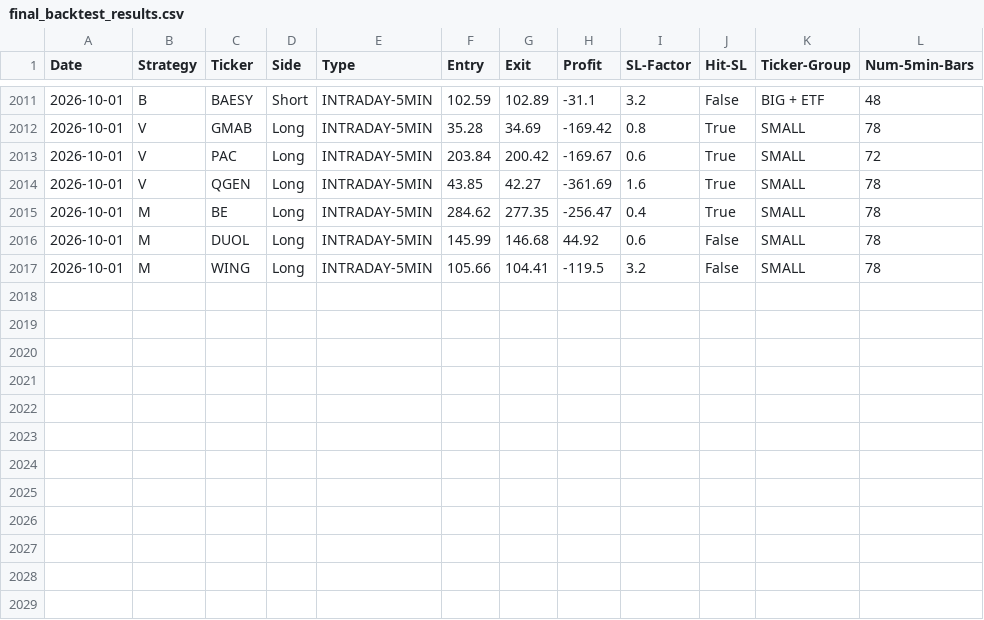
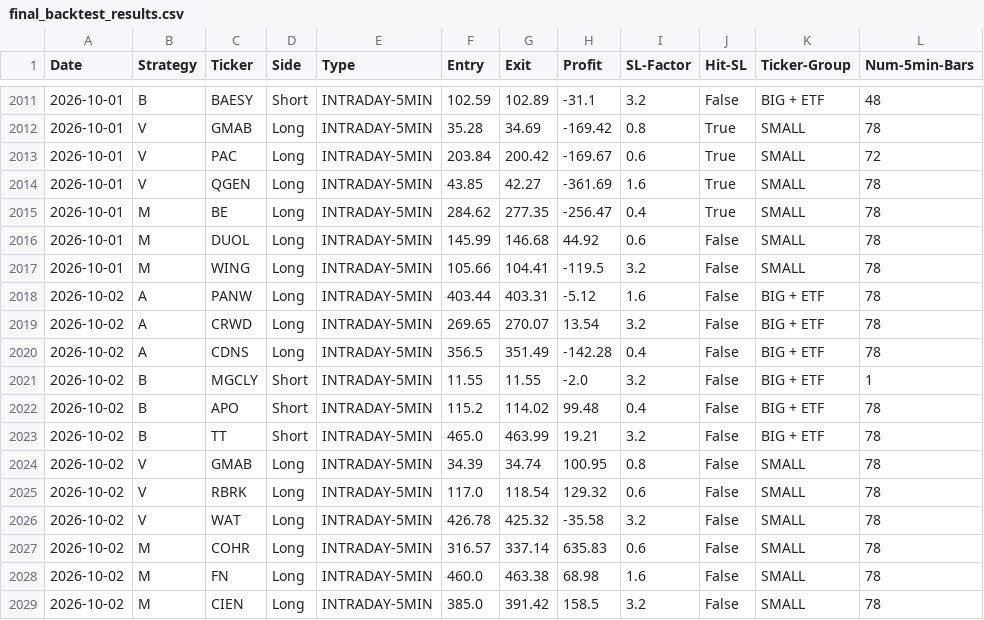
Before and after one commit to pollcerny-sudo/trading-agent-bot, a CSV file: final_backtest_results.csv, drawn as a sheet; only a part is shown, gaps mark what is left out.

```diff
--- a/final_backtest_results.csv
+++ b/final_backtest_results.csv
@@ -2017 +2017,13 @@ Date,Strategy,Ticker,Side,Type,Entry,Exit,Profit,SL-Factor,Hit-SL,Ticker-Group,N
 2026-10-01,M,WING,Long,INTRADAY-5MIN,105.66,104.41,-119.5,3.2,False,SMALL,78
+2026-10-02,A,PANW,Long,INTRADAY-5MIN,403.44,403.31,-5.12,1.6,False,BIG + ETF,78
+2026-10-02,A,CRWD,Long,INTRADAY-5MIN,269.65,270.07,13.54,3.2,False,BIG + ETF,78
+2026-10-02,A,CDNS,Long,INTRADAY-5MIN,356.5,351.49,-142.28,0.4,False,BIG + ETF,78
+2026-10-02,B,MGCLY,Short,INTRADAY-5MIN,11.55,11.55,-2.0,3.2,False,BIG + ETF,1
+2026-10-02,B,APO,Short,INTRADAY-5MIN,115.2,114.02,99.48,0.4,False,BIG + ETF,78
+2026-10-02,B,TT,Short,INTRADAY-5MIN,465.0,463.99,19.21,3.2,False,BIG + ETF,78
+2026-10-02,V,GMAB,Long,INTRADAY-5MIN,34.39,34.74,100.95,0.8,False,SMALL,78
+2026-10-02,V,RBRK,Long,INTRADAY-5MIN,117.0,118.54,129.32,0.6,False,SMALL,78
+2026-10-02,V,WAT,Long,INTRADAY-5MIN,426.78,425.32,-35.58,3.2,False,SMALL,78
+2026-10-02,M,COHR,Long,INTRADAY-5MIN,316.57,337.14,635.83,0.6,False,SMALL,78
+2026-10-02,M,FN,Long,INTRADAY-5MIN,460.0,463.38,68.98,1.6,False,SMALL,78
+2026-10-02,M,CIEN,Long,INTRADAY-5MIN,385.0,391.42,158.5,3.2,False,SMALL,78
```
Also changed, not shown: 2 other files.
